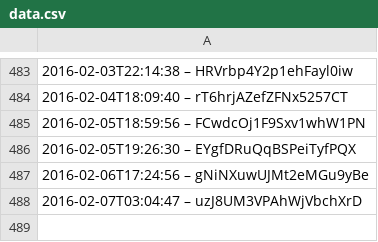
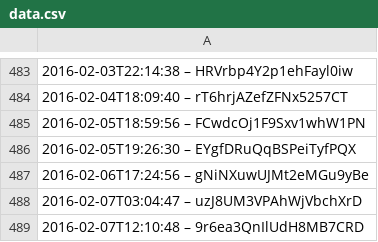
Before and after one commit to slunfuedrac/solana-trading-bot-v2, a CSV file: data.csv, drawn as a sheet; only a part is shown, gaps mark what is left out; the diff names each change by its address in the sheet, - before the commit and + after, or states it on an @@ line.

```diff
--- a/data.csv
+++ b/data.csv
+row 489: 2016-02-07T12:10:48 – 9r6ea3QnIlUdH8MB7CRD
```
